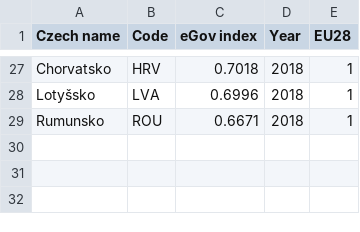
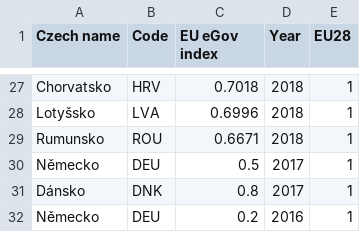
Before and after one commit to Plavit/eGovernment-index-dashboard, a CSV file: data/eur-t1.csv, drawn as a sheet; only a part is shown, gaps mark what is left out; the diff names each change by its address in the sheet, - before the commit and + after, or states it on an @@ line.

```diff
--- a/data/eur-t1.csv
+++ b/data/eur-t1.csv
-C1: eGov index
+C1: EU eGov index
+row 30: Německo | DEU | 0.5 | 2017 | 1
+row 31: Dánsko | DNK | 0.8 | 2017 | 1
+row 32: Německo | DEU | 0.2 | 2016 | 1
```
Also changed, not shown: data/eGov-t3.csv, 6 other files.
